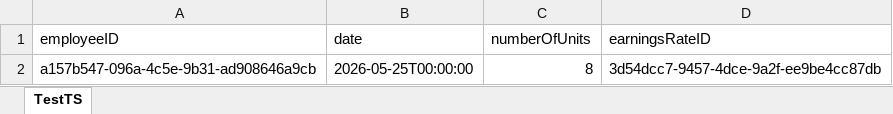
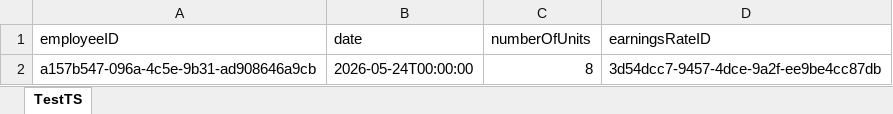
Before and after one commit to CherieS666/xero-oauth-server, an Excel workbook: TestTS.xlsx, sheet TestTS, drawn as a sheet; values as stored, in another font and other column widths than the file's, no borders; the diff names each change by its address in the sheet, - before the commit and + after, or states it on an @@ line.

Commit message:
update excel

```diff
--- a/TestTS.xlsx (sheet TestTS)
+++ b/TestTS.xlsx (sheet TestTS)
-B2 (date): 2026-05-25T00:00:00
+B2 (date): 2026-05-24T00:00:00
```
